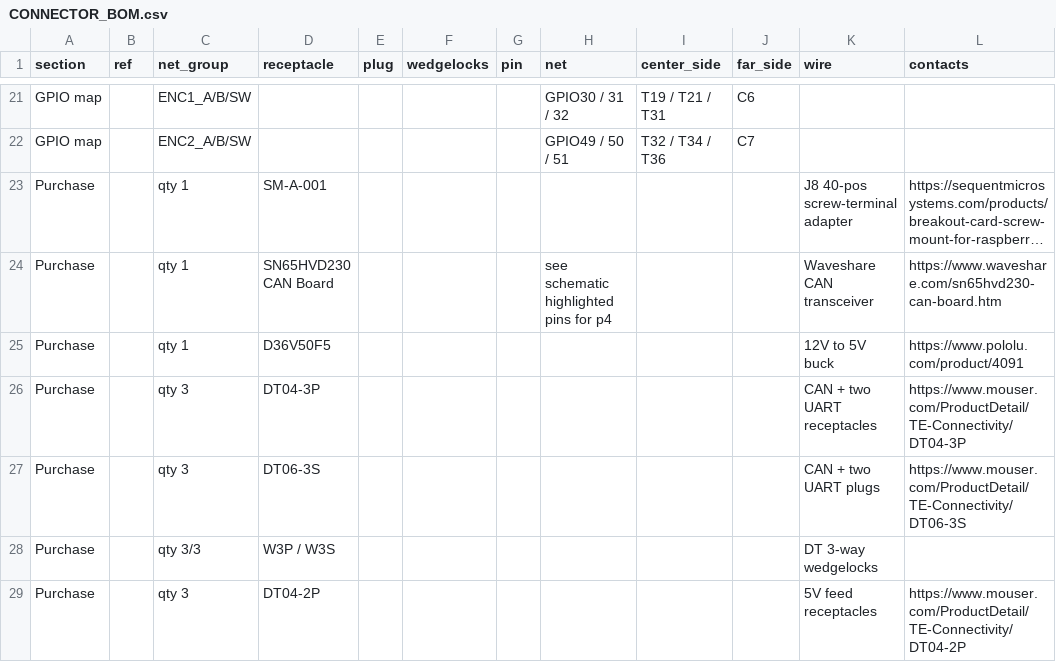
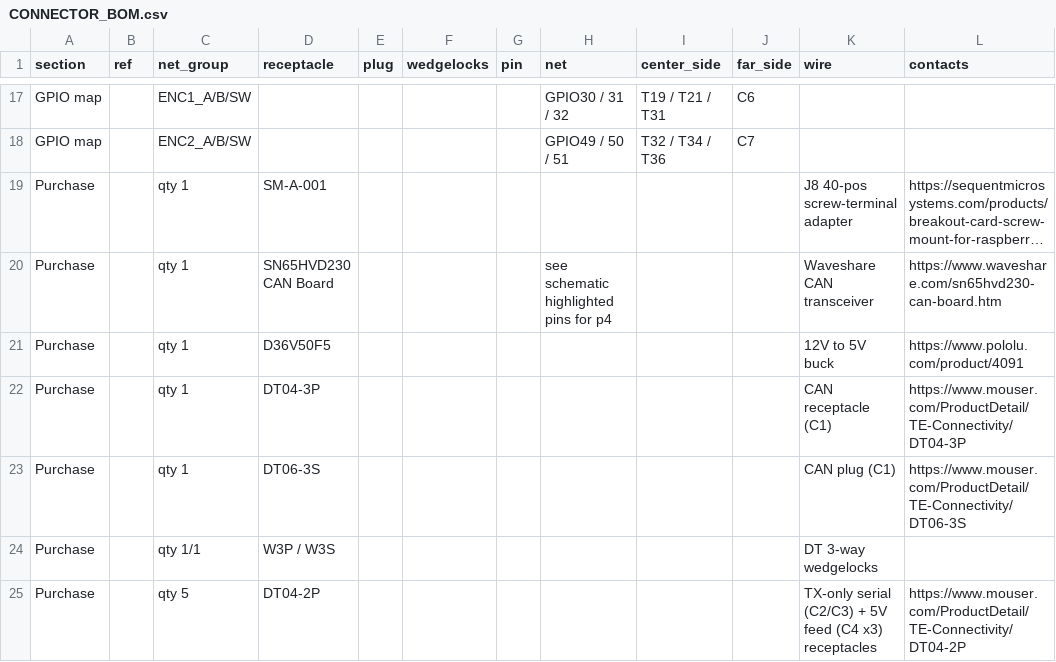
Before and after one commit to living-relation/center-cluster-esp32-p4, a CSV file: docs/harness/CONNECTOR_BOM.csv, drawn as a sheet; only a part is shown, gaps mark what is left out; long unchanged cells end in …; the diff covers the shown part only.

```diff
--- a/docs/harness/CONNECTOR_BOM.csv
+++ b/docs/harness/CONNECTOR_BOM.csv
@@ -25,5 +21,5 @@ Purchase,,qty 1,SN65HVD230 CAN Board,,,,see schematic highlighted pins for p4,,,
 Purchase,,qty 1,D36V50F5,,,,,,,12V to 5V buck,https://www.pololu.com/product/4091
-Purchase,,qty 3,DT04-3P,,,,,,,CAN + two UART receptacles,https://www.mouser.com/ProductDetail/TE-Connectivity/DT04-3P
-Purchase,,qty 3,DT06-3S,,,,,,,CAN + two UART plugs,https://www.mouser.com/ProductDetail/TE-Connectivity/DT06-3S
-Purchase,,qty 3/3,W3P / W3S,,,,,,,DT 3-way wedgelocks,
-Purchase,,qty 3,DT04-2P,,,,,,,5V feed receptacles,https://www.mouser.com/ProductDetail/TE-Connectivity/DT04-2P
+Purchase,,qty 1,DT04-3P,,,,,,,CAN receptacle (C1),https://www.mouser.com/ProductDetail/TE-Connectivity/DT04-3P
+Purchase,,qty 1,DT06-3S,,,,,,,CAN plug (C1),https://www.mouser.com/ProductDetail/TE-Connectivity/DT06-3S
+Purchase,,qty 1/1,W3P / W3S,,,,,,,DT 3-way wedgelocks,
+Purchase,,qty 5,DT04-2P,,,,,,,TX-only serial (C2/C3) + 5V feed (C4 x3) receptacles,https://www.mouser.com/ProductDetail/TE-Connectivity/DT04-2P
```
Also changed, not shown: 4 removed rows and 21 edited cells elsewhere in this file, 6 other files.
